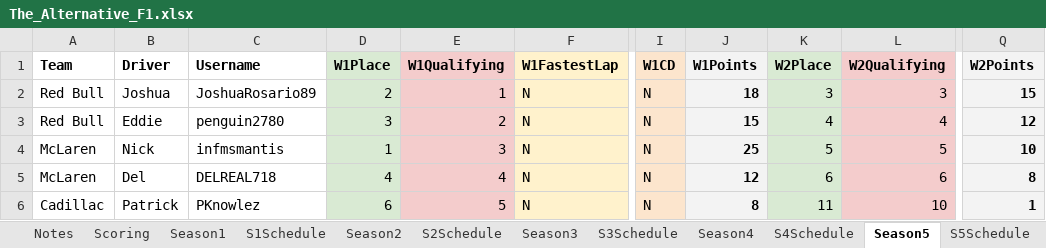
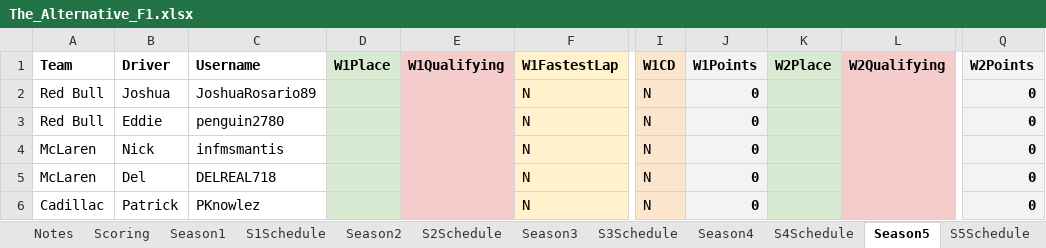
Before and after one commit to PKnowlez/TheAlternativeF1-Reflex, an Excel workbook: the_alternative_f1/The_Alternative_F1.xlsx, sheet Season5, drawn as a sheet; only a part is shown, gaps mark what is left out; values as stored, in another font and other column widths than the file's, no borders; charts and pictures not drawn; the diff covers the shown part only; the diff names each change by its address in the sheet, - before the commit and + after, or states it on an @@ line.

Commit message:
nulling out excel

```diff
--- a/the_alternative_f1/The_Alternative_F1.xlsx (sheet Season5)
+++ b/the_alternative_f1/The_Alternative_F1.xlsx (sheet Season5)
-D2 (W1Place): 2
+D2 (W1Place): (empty)
-E2 (W1Qualifying): 1
+E2 (W1Qualifying): (empty)
-J2 (W1Points): 18
+J2 (W1Points): 0
-K2 (W2Place): 3
+K2 (W2Place): (empty)
-L2 (W2Qualifying): 3
+L2 (W2Qualifying): (empty)
-Q2 (W2Points): 15
+Q2 (W2Points): 0
-D3 (W1Place): 3
+D3 (W1Place): (empty)
-E3 (W1Qualifying): 2
+E3 (W1Qualifying): (empty)
-J3 (W1Points): 15
+J3 (W1Points): 0
-K3 (W2Place): 4
+K3 (W2Place): (empty)
-L3 (W2Qualifying): 4
+L3 (W2Qualifying): (empty)
-Q3 (W2Points): 12
+Q3 (W2Points): 0
-D4 (W1Place): 1
+D4 (W1Place): (empty)
-E4 (W1Qualifying): 3
+E4 (W1Qualifying): (empty)
-J4 (W1Points): 25
+J4 (W1Points): 0
-K4 (W2Place): 5
+K4 (W2Place): (empty)
-L4 (W2Qualifying): 5
+L4 (W2Qualifying): (empty)
-Q4 (W2Points): 10
+Q4 (W2Points): 0
-D5 (W1Place): 4
+D5 (W1Place): (empty)
-E5 (W1Qualifying): 4
+E5 (W1Qualifying): (empty)
-J5 (W1Points): 12
+J5 (W1Points): 0
-K5 (W2Place): 6
+K5 (W2Place): (empty)
-L5 (W2Qualifying): 6
+L5 (W2Qualifying): (empty)
-Q5 (W2Points): 8
+Q5 (W2Points): 0
-D6 (W1Place): 6
+D6 (W1Place): (empty)
-E6 (W1Qualifying): 5
+E6 (W1Qualifying): (empty)
-J6 (W1Points): 8
+J6 (W1Points): 0
-K6 (W2Place): 11
+K6 (W2Place): (empty)
-L6 (W2Qualifying): 10
+L6 (W2Qualifying): (empty)
-Q6 (W2Points): 1
+Q6 (W2Points): 0
```
Also changed, not shown: 66 edited cells elsewhere in this sheet.
